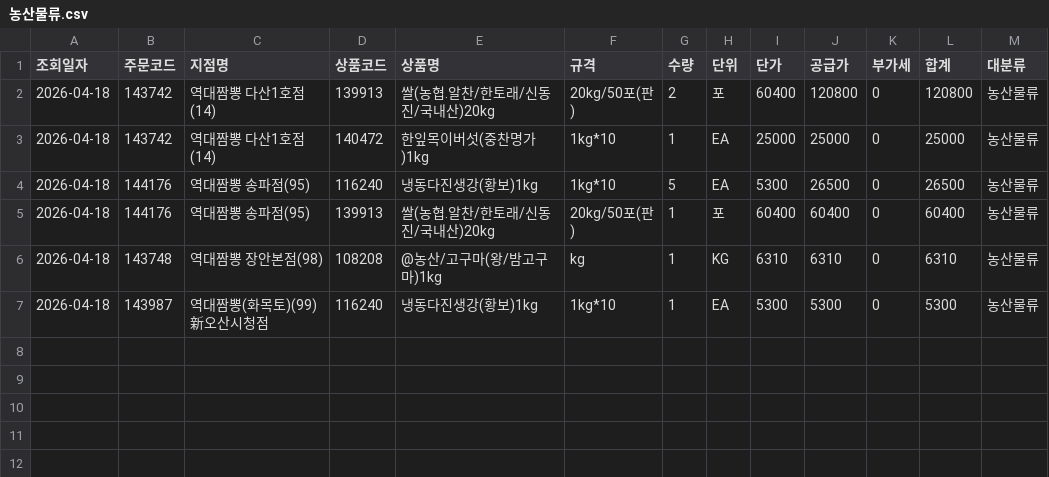
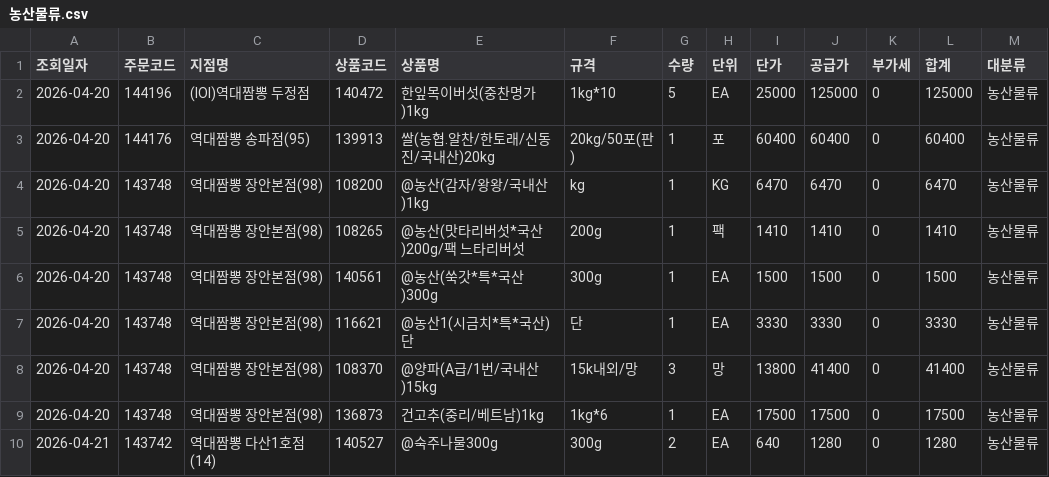
Before and after one commit to dampd21/Sajodaerim, a CSV file: output/by_category/농산물류.csv, drawn as a sheet.

```diff
--- a/output/by_category/농산물류.csv
+++ b/output/by_category/농산물류.csv
@@ -1,7 +1,10 @@
 조회일자,주문코드,지점명,상품코드,상품명,규격,수량,단위,단가,공급가,부가세,합계,대분류
-2026-04-18,143742,역대짬뽕 다산1호점(14),139913,쌀(농협.알찬/한토래/신동진/국내산)20kg,20kg/50포(판),2,포,60400,120800,0,120800,농산물류
-2026-04-18,143742,역대짬뽕 다산1호점(14),140472,한잎목이버섯(중찬명가)1kg,1kg*10,1,EA,25000,25000,0,25000,농산물류
-2026-04-18,144176,역대짬뽕 송파점(95),116240,냉동다진생강(황보)1kg,1kg*10,5,EA,5300,26500,0,26500,농산물류
-2026-04-18,144176,역대짬뽕 송파점(95),139913,쌀(농협.알찬/한토래/신동진/국내산)20kg,20kg/50포(판),1,포,60400,60400,0,60400,농산물류
-2026-04-18,143748,역대짬뽕 장안본점(98),108208,@농산/고구마(왕/밤고구마)1kg,kg,1,KG,6310,6310,0,6310,농산물류
-2026-04-18,143987,역대짬뽕(화목토)(99)新오산시청점,116240,냉동다진생강(황보)1kg,1kg*10,1,EA,5300,5300,0,5300,농산물류
+2026-04-20,144196,(IOI)역대짬뽕 두정점,140472,한잎목이버섯(중찬명가)1kg,1kg*10,5,EA,25000,125000,0,125000,농산물류
+2026-04-20,144176,역대짬뽕 송파점(95),139913,쌀(농협.알찬/한토래/신동진/국내산)20kg,20kg/50포(판),1,포,60400,60400,0,60400,농산물류
+2026-04-20,143748,역대짬뽕 장안본점(98),108200,@농산(감자/왕왕/국내산)1kg,kg,1,KG,6470,6470,0,6470,농산물류
+2026-04-20,143748,역대짬뽕 장안본점(98),108265,@농산(맛타리버섯*국산)200g/팩 느타리버섯,200g,1,팩,1410,1410,0,1410,농산물류
+2026-04-20,143748,역대짬뽕 장안본점(98),140561,@농산(쑥갓*특*국산)300g,300g,1,EA,1500,1500,0,1500,농산물류
+2026-04-20,143748,역대짬뽕 장안본점(98),116621,@농산1(시금치*특*국산)단,단,1,EA,3330,3330,0,3330,농산물류
+2026-04-20,143748,역대짬뽕 장안본점(98),108370,@양파(A급/1번/국내산)15kg,15k내외/망,3,망,13800,41400,0,41400,농산물류
+2026-04-20,143748,역대짬뽕 장안본점(98),136873,건고추(중리/베트남)1kg,1kg*6,1,EA,17500,17500,0,17500,농산물류
+2026-04-21,143742,역대짬뽕 다산1호점(14),140527,@숙주나물300g,300g,2,EA,640,1280,0,1280,농산물류
```
Also changed, not shown: output/by_category/수산물류.csv, output/by_category/축산물류.csv, 11 other files.
